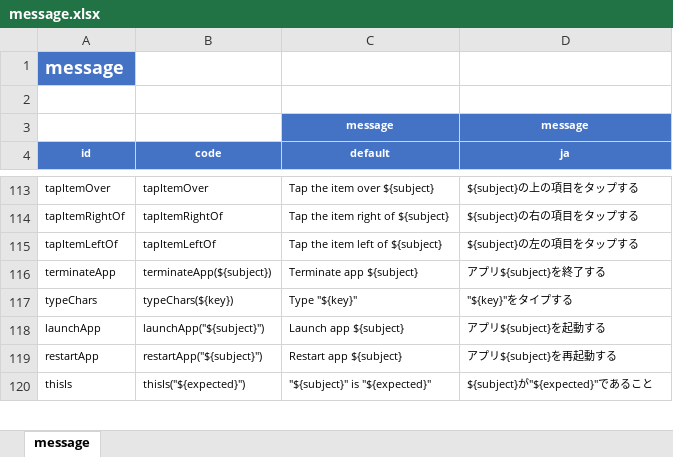
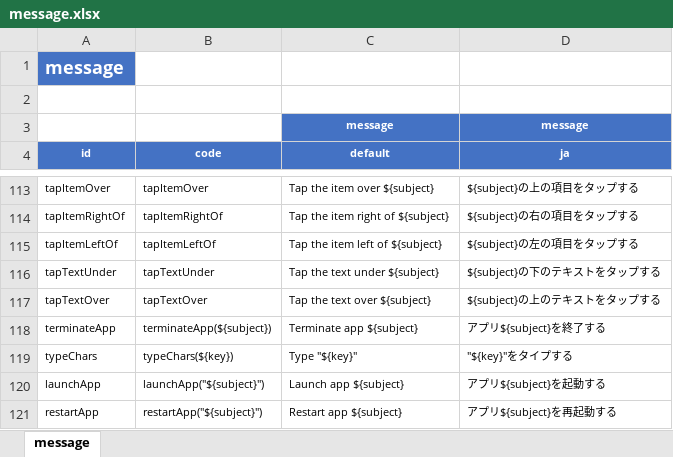
Before and after one commit to ldi-github/shirates-core, an Excel workbook: src/main/resources/message.xlsx, sheet message, drawn as a sheet; only a part is shown, gaps mark what is left out; the shorter side is filled out with more unchanged rows; values as stored, in another font and other column widths than the file's, no borders; conditional formats not drawn; the diff names each change by its address in the sheet, - before the commit and + after, or states it on an @@ line.

Commit message:
New Function - tapTextUnder - tapTextOver

```diff
--- a/src/main/resources/message.xlsx (sheet message)
+++ b/src/main/resources/message.xlsx (sheet message)
+row 116: tapTextUnder | tapTextUnder | Tap the text under ${subject} | ${subject}の下のテキストをタップする
+row 117: tapTextOver | tapTextOver | Tap the text over ${subject} | ${subject}の上のテキストをタップする
```
Also changed, not shown: 3 other files.
